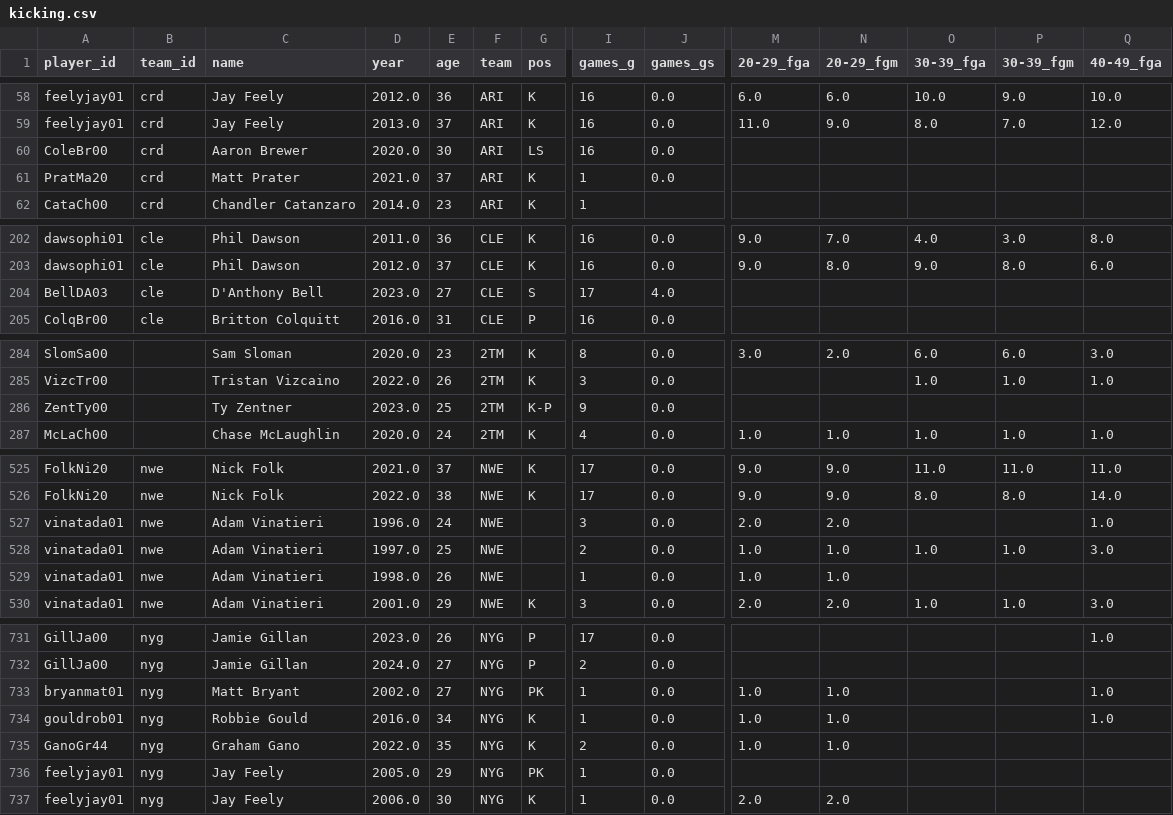
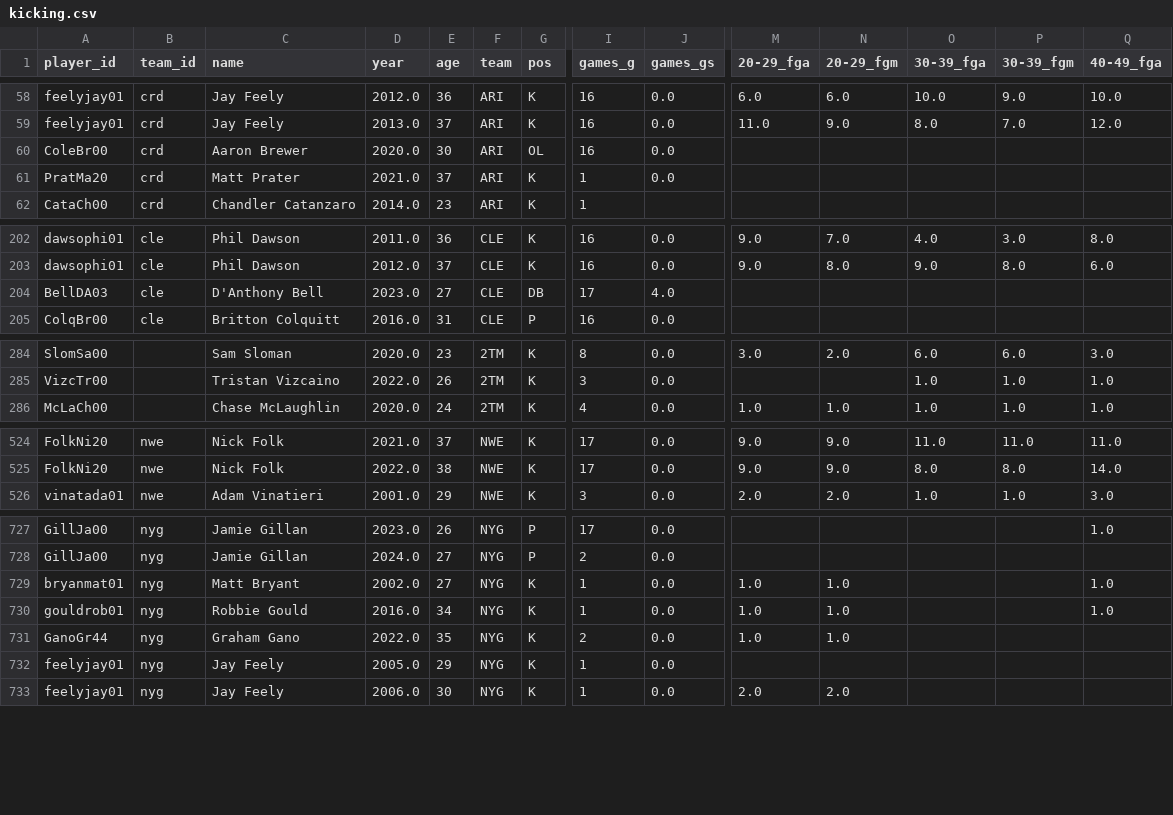
Before and after one commit to brownjrr/nfl_score_prediction, a CSV file: data/PlayerStats/kicking.csv, drawn as a sheet; only a part is shown, gaps mark what is left out; removed rows and columns are numbered as before the commit, all else as after; rows hold the shown columns only; the diff covers the shown part only; the diff names each change by its address in the sheet, - before the commit and + after, or states it on an @@ line.

```diff
--- a/data/PlayerStats/kicking.csv
+++ b/data/PlayerStats/kicking.csv
-G60 (pos): LS
+G60 (pos): OL
-G204 (pos): S
+G204 (pos): DB
-row 286: ZentTy00 |  | Ty Zentner | 2023.0 | 25 | 2TM | K-P | 9 | 0.0
-row 527: vinatada01 | nwe | Adam Vinatieri | 1996.0 | 24 | NWE |  | 3 | 0.0 | 2.0 | 2.0 |  |  | 1.0
-row 528: vinatada01 | nwe | Adam Vinatieri | 1997.0 | 25 | NWE |  | 2 | 0.0 | 1.0 | 1.0 | 1.0 | 1.0 | 3.0
-row 529: vinatada01 | nwe | Adam Vinatieri | 1998.0 | 26 | NWE |  | 1 | 0.0 | 1.0 | 1.0
-G729 (pos): PK
+G729 (pos): K
-G732 (pos): PK
+G732 (pos): K
```
Also changed, not shown: 5 edited cells elsewhere in this file, data/PlayerStats/ol_penalties.csv, data/PlayerStats/punting.csv, 5 other files.
